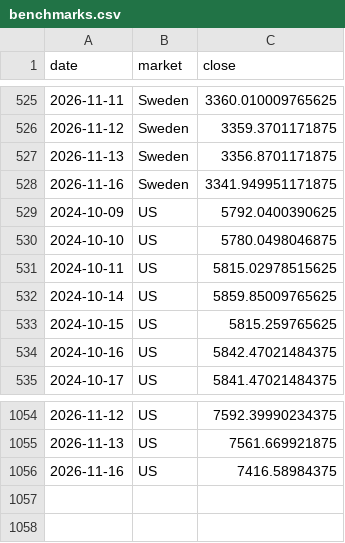
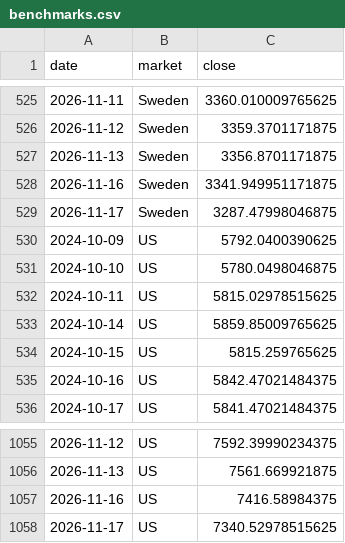
Before and after one commit to BenganTempest/Veloslimwhite, a CSV file: data/benchmarks.csv, drawn as a sheet; only a part is shown, gaps mark what is left out; the diff names each change by its address in the sheet, - before the commit and + after, or states it on an @@ line.

```diff
--- a/data/benchmarks.csv
+++ b/data/benchmarks.csv
+row 529: 2026-11-17 | Sweden | 3287.47998046875
+row 1058: 2026-11-17 | US | 7340.52978515625
```
Also changed, not shown: data/run_log.csv, data/universe.csv, 2 other files.
